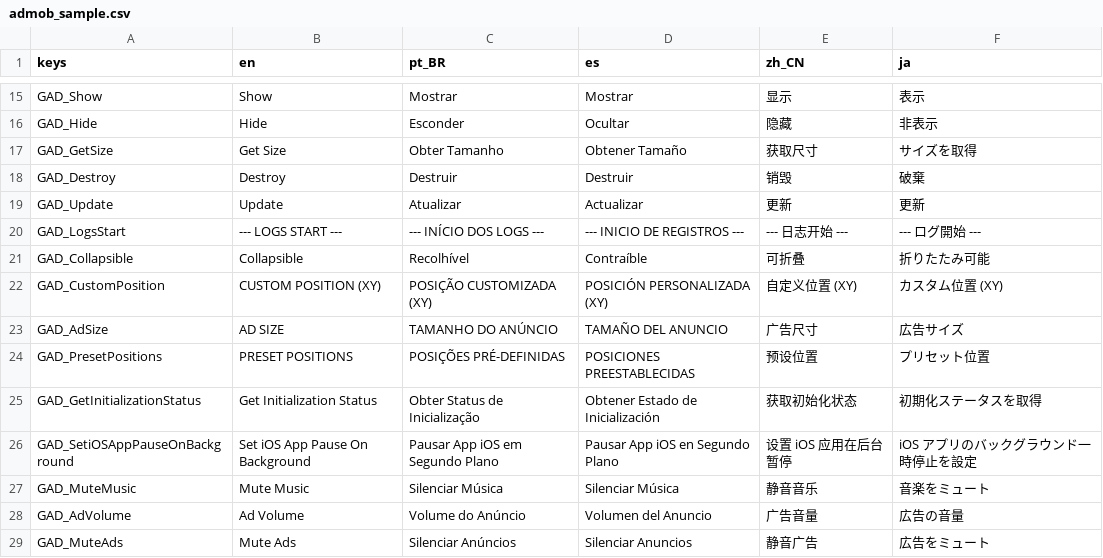
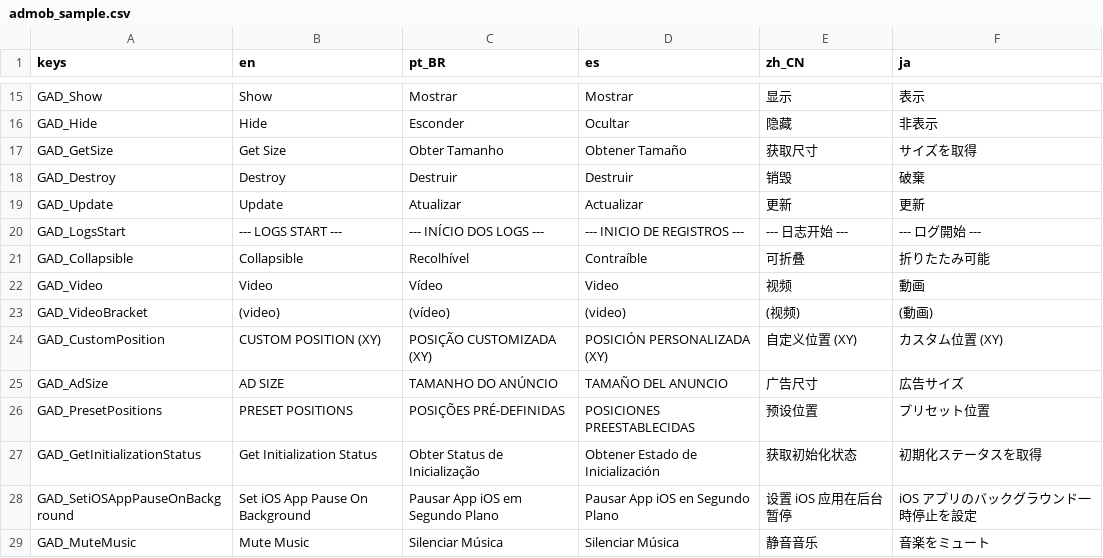
Before and after one commit to poingstudios/godot-admob-plugin, a CSV file: platforms/godot_editor/addons/admob/gdscript/sample/translations/admob_sample.csv, drawn as a sheet; only a part is shown, gaps mark what is left out; the shorter side is filled out with more unchanged rows.

Commit message:
feat: Add Video toggle to Native Overlay sample and mock native video ads support

```diff
--- a/platforms/godot_editor/addons/admob/gdscript/sample/translations/admob_sample.csv
+++ b/platforms/godot_editor/addons/admob/gdscript/sample/translations/admob_sample.csv
@@ -21,2 +21,4 @@ GAD_LogsStart,"--- LOGS START ---","--- INÍCIO DOS LOGS ---","--- INICIO DE REG
 GAD_Collapsible,"Collapsible","Recolhível","Contraíble","可折叠","折りたたみ可能"
+GAD_Video,"Video","Vídeo","Video","视频","動画"
+GAD_VideoBracket," (video)"," (vídeo)"," (video)"," (视频)"," (動画)"
 GAD_CustomPosition,"CUSTOM POSITION (XY)","POSIÇÃO CUSTOMIZADA (XY)","POSICIÓN PERSONALIZADA (XY)","自定义位置 (XY)","カスタム位置 (XY)"
```
Also changed, not shown: 17 other files.
